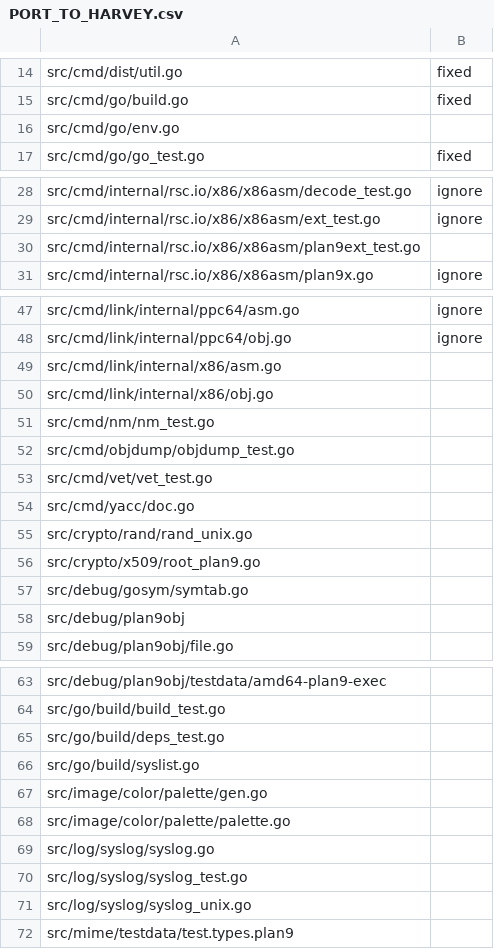
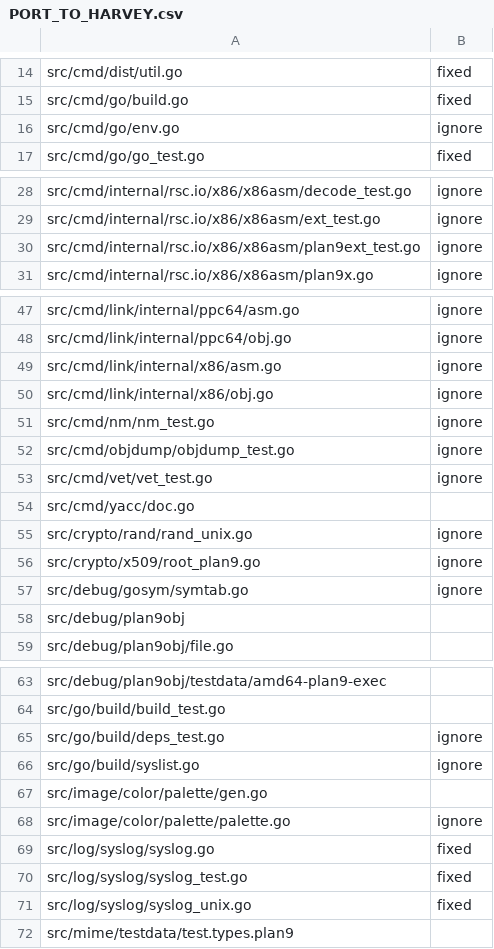
Before and after one commit to Harvey-OS/gone, a CSV file: PORT_TO_HARVEY.csv, drawn as a sheet; only a part is shown, gaps mark what is left out.

Commit message:
A little further along. Sadly, I wrote 'ignore' instead of 'fixed' for some of these :-(
Signed-off-by: Ronald G. Minnich <rminnich@gmail.com>

```diff
--- a/PORT_TO_HARVEY.csv
+++ b/PORT_TO_HARVEY.csv
@@ -15,3 +15,3 @@ src/cmd/dist/util.go,fixed
 src/cmd/go/build.go,fixed
-src/cmd/go/env.go,
+src/cmd/go/env.go,ignore
 src/cmd/go/go_test.go,fixed
@@ -29,3 +29,3 @@ src/cmd/internal/rsc.io/x86/x86asm/decode_test.go,ignore
 src/cmd/internal/rsc.io/x86/x86asm/ext_test.go,ignore
-src/cmd/internal/rsc.io/x86/x86asm/plan9ext_test.go,
+src/cmd/internal/rsc.io/x86/x86asm/plan9ext_test.go,ignore
 src/cmd/internal/rsc.io/x86/x86asm/plan9x.go,ignore
@@ -48,11 +48,11 @@ src/cmd/link/internal/ppc64/asm.go,ignore
 src/cmd/link/internal/ppc64/obj.go,ignore
-src/cmd/link/internal/x86/asm.go,
-src/cmd/link/internal/x86/obj.go,
-src/cmd/nm/nm_test.go,
-src/cmd/objdump/objdump_test.go,
-src/cmd/vet/vet_test.go,
+src/cmd/link/internal/x86/asm.go,ignore
+src/cmd/link/internal/x86/obj.go,ignore
+src/cmd/nm/nm_test.go,ignore
+src/cmd/objdump/objdump_test.go,ignore
+src/cmd/vet/vet_test.go,ignore
 src/cmd/yacc/doc.go,
-src/crypto/rand/rand_unix.go,
-src/crypto/x509/root_plan9.go,
-src/debug/gosym/symtab.go,
+src/crypto/rand/rand_unix.go,ignore
+src/crypto/x509/root_plan9.go,ignore
+src/debug/gosym/symtab.go,ignore
 src/debug/plan9obj,
@@ -64,9 +64,9 @@ src/debug/plan9obj/testdata/amd64-plan9-exec,
 src/go/build/build_test.go,
-src/go/build/deps_test.go,
-src/go/build/syslist.go,
+src/go/build/deps_test.go,ignore
+src/go/build/syslist.go,ignore
 src/image/color/palette/gen.go,
-src/image/color/palette/palette.go,
-src/log/syslog/syslog.go,
-src/log/syslog/syslog_test.go,
-src/log/syslog/syslog_unix.go,
+src/image/color/palette/palette.go,ignore
+src/log/syslog/syslog.go,fixed
+src/log/syslog/syslog_test.go,fixed
+src/log/syslog/syslog_unix.go,fixed
 src/mime/testdata/test.types.plan9,
```
Also changed, not shown: 11 other files.
